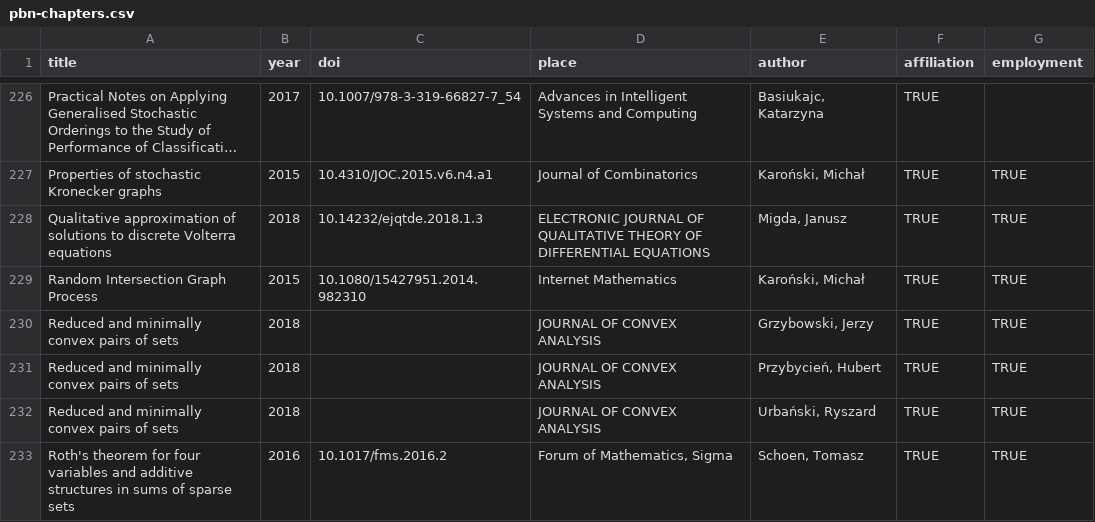
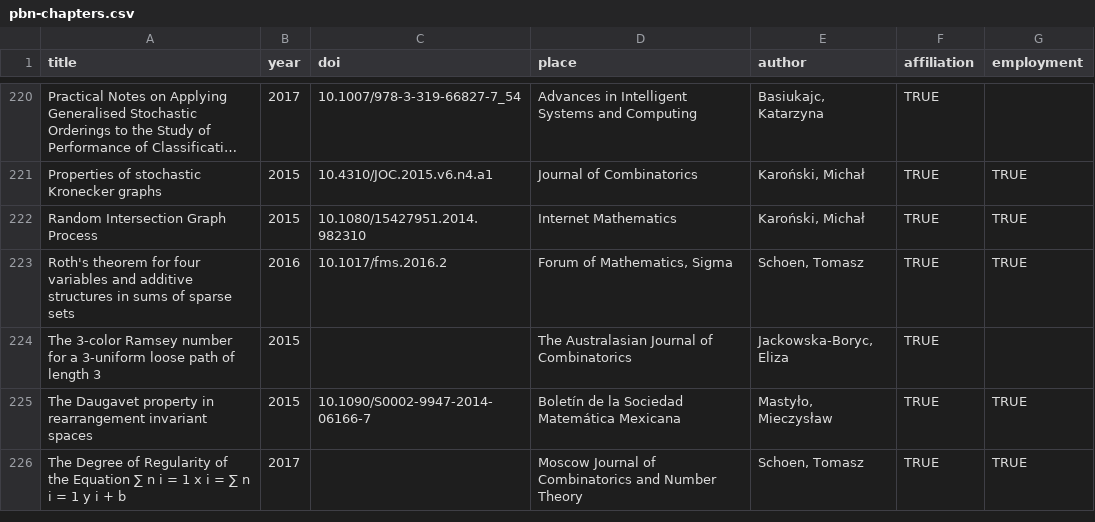
Before and after one commit to andre-wojtowicz/pbn-export-cleaner, a CSV file: pbn-chapters.csv, drawn as a sheet; only a part is shown, gaps mark what is left out; the shorter side is filled out with more unchanged rows; long unchanged cells end in …; the diff covers the shown part only; the diff names each change by its address in the sheet, - before the commit and + after, or states it on an @@ line.

```diff
--- a/pbn-chapters.csv
+++ b/pbn-chapters.csv
-row 228: Qualitative approximation of solutions to discrete Volterra equations | 2018 | 10.14232/ejqtde.2018.1.3 | ELECTRONIC JOURNAL OF QUALITATIVE THEORY OF DIFFERENTIAL EQUATIONS | Migda, Janusz | TRUE | TRUE
-row 230: Reduced and minimally convex pairs of sets | 2018 |  | JOURNAL OF CONVEX ANALYSIS | Grzybowski, Jerzy | TRUE | TRUE
-row 231: Reduced and minimally convex pairs of sets | 2018 |  | JOURNAL OF CONVEX ANALYSIS | Przybycień, Hubert | TRUE | TRUE
-row 232: Reduced and minimally convex pairs of sets | 2018 |  | JOURNAL OF CONVEX ANALYSIS | Urbański, Ryszard | TRUE | TRUE
```
Also changed, not shown: 11 removed rows and 1 edited cell elsewhere in this file, pbn-articles.csv, pbn-books.csv.
